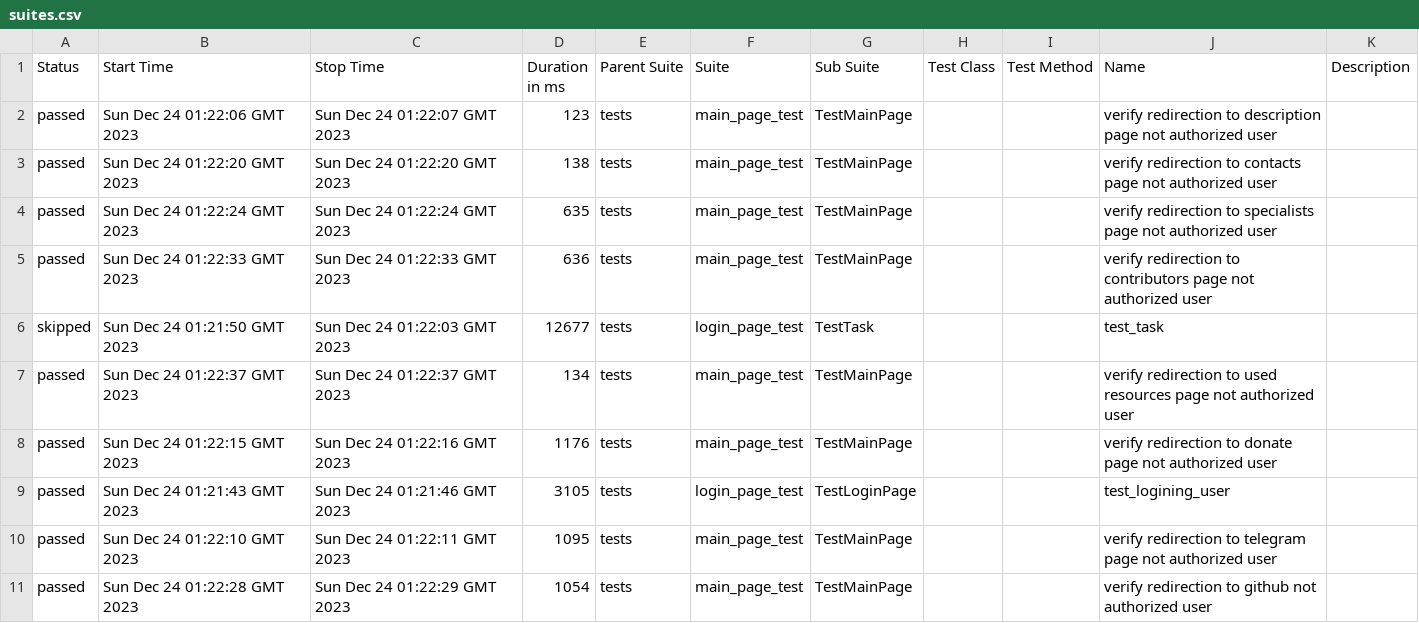
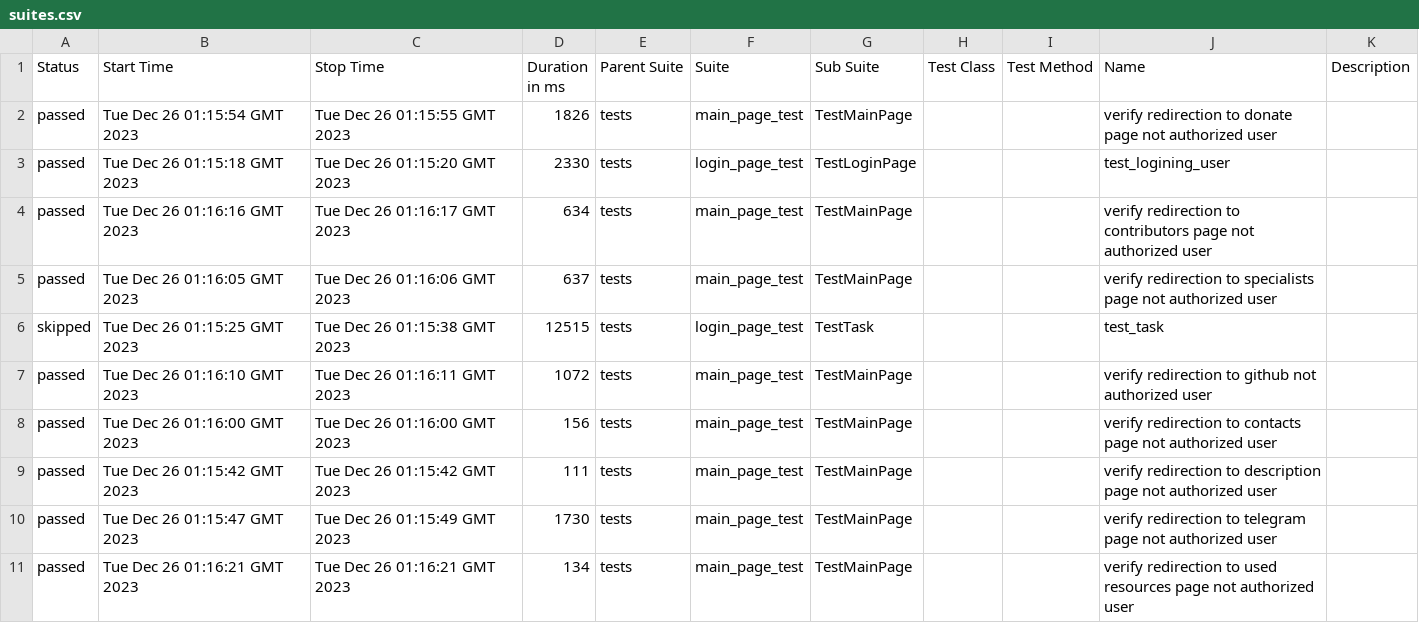
Before and after one commit to crlinm/brainup_auto-tests-python, a CSV file: data/suites.csv, drawn as a sheet.

Commit message:
Deploying to gh-pages from @ crlinm/brainup_auto-tests-python@940ef1e035a3a838c65035e1a8504ba69e95a604 🚀

```diff
--- a/data/suites.csv
+++ b/data/suites.csv
@@ -1,11 +1,11 @@
 "Status","Start Time","Stop Time","Duration in ms","Parent Suite","Suite","Sub Suite","Test Class","Test Method","Name","Description"
-"passed","Sun Dec 24 01:22:06 GMT 2023","Sun Dec 24 01:22:07 GMT 2023","123","tests","main_page_test","TestMainPage","","","verify redirection to description page not authorized user",""
-"passed","Sun Dec 24 01:22:20 GMT 2023","Sun Dec 24 01:22:20 GMT 2023","138","tests","main_page_test","TestMainPage","","","verify redirection to contacts page not authorized user",""
-"passed","Sun Dec 24 01:22:24 GMT 2023","Sun Dec 24 01:22:24 GMT 2023","635","tests","main_page_test","TestMainPage","","","verify redirection to specialists page not authorized user",""
-"passed","Sun Dec 24 01:22:33 GMT 2023","Sun Dec 24 01:22:33 GMT 2023","636","tests","main_page_test","TestMainPage","","","verify redirection to contributors page not authorized user",""
-"skipped","Sun Dec 24 01:21:50 GMT 2023","Sun Dec 24 01:22:03 GMT 2023","12677","tests","login_page_test","TestTask","","","test_task",""
-"passed","Sun Dec 24 01:22:37 GMT 2023","Sun Dec 24 01:22:37 GMT 2023","134","tests","main_page_test","TestMainPage","","","verify redirection to used resources page not authorized user",""
-"passed","Sun Dec 24 01:22:15 GMT 2023","Sun Dec 24 01:22:16 GMT 2023","1176","tests","main_page_test","TestMainPage","","","verify redirection to donate page not authorized user",""
-"passed","Sun Dec 24 01:21:43 GMT 2023","Sun Dec 24 01:21:46 GMT 2023","3105","tests","login_page_test","TestLoginPage","","","test_logining_user",""
-"passed","Sun Dec 24 01:22:10 GMT 2023","Sun Dec 24 01:22:11 GMT 2023","1095","tests","main_page_test","TestMainPage","","","verify redirection to telegram page not authorized user",""
-"passed","Sun Dec 24 01:22:28 GMT 2023","Sun Dec 24 01:22:29 GMT 2023","1054","tests","main_page_test","TestMainPage","","","verify redirection to github not authorized user",""
+"passed","Tue Dec 26 01:15:54 GMT 2023","Tue Dec 26 01:15:55 GMT 2023","1826","tests","main_page_test","TestMainPage","","","verify redirection to donate page not authorized user",""
+"passed","Tue Dec 26 01:15:18 GMT 2023","Tue Dec 26 01:15:20 GMT 2023","2330","tests","login_page_test","TestLoginPage","","","test_logining_user",""
+"passed","Tue Dec 26 01:16:16 GMT 2023","Tue Dec 26 01:16:17 GMT 2023","634","tests","main_page_test","TestMainPage","","","verify redirection to contributors page not authorized user",""
+"passed","Tue Dec 26 01:16:05 GMT 2023","Tue Dec 26 01:16:06 GMT 2023","637","tests","main_page_test","TestMainPage","","","verify redirection to specialists page not authorized user",""
+"skipped","Tue Dec 26 01:15:25 GMT 2023","Tue Dec 26 01:15:38 GMT 2023","12515","tests","login_page_test","TestTask","","","test_task",""
+"passed","Tue Dec 26 01:16:10 GMT 2023","Tue Dec 26 01:16:11 GMT 2023","1072","tests","main_page_test","TestMainPage","","","verify redirection to github not authorized user",""
+"passed","Tue Dec 26 01:16:00 GMT 2023","Tue Dec 26 01:16:00 GMT 2023","156","tests","main_page_test","TestMainPage","","","verify redirection to contacts page not authorized user",""
+"passed","Tue Dec 26 01:15:42 GMT 2023","Tue Dec 26 01:15:42 GMT 2023","111","tests","main_page_test","TestMainPage","","","verify redirection to description page not authorized user",""
+"passed","Tue Dec 26 01:15:47 GMT 2023","Tue Dec 26 01:15:49 GMT 2023","1730","tests","main_page_test","TestMainPage","","","verify redirection to telegram page not authorized user",""
+"passed","Tue Dec 26 01:16:21 GMT 2023","Tue Dec 26 01:16:21 GMT 2023","134","tests","main_page_test","TestMainPage","","","verify redirection to used resources page not authorized user",""
```
Also changed, not shown: 46 other files.
